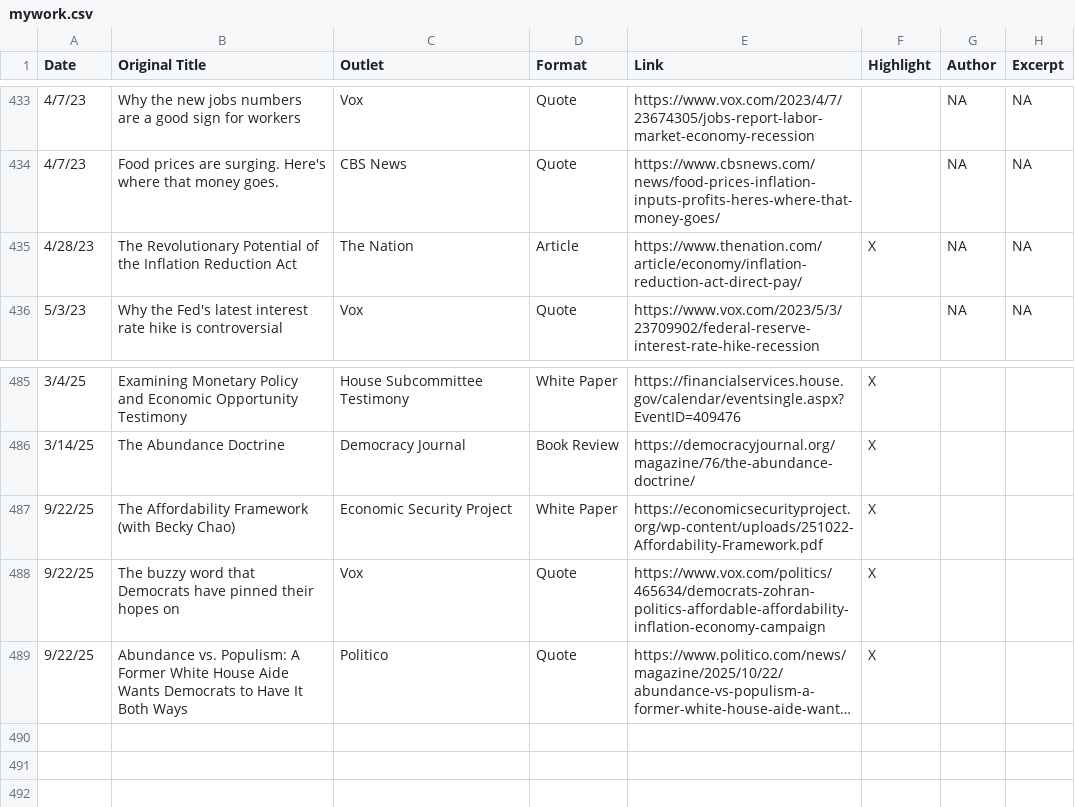
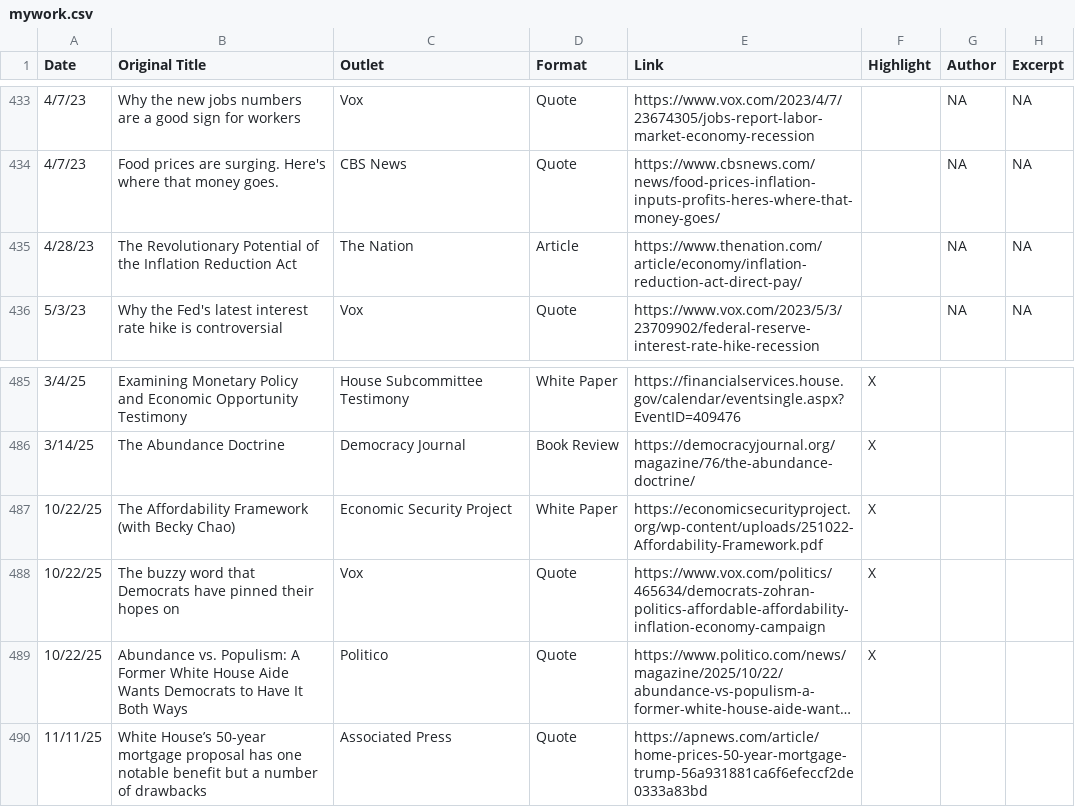
Before and after one commit to mtkonczal/mtkonczal.github.io, a CSV file: data/mywork.csv, drawn as a sheet; only a part is shown, gaps mark what is left out; long unchanged cells end in …; the diff names each change by its address in the sheet, - before the commit and + after, or states it on an @@ line.

Commit message:
Quotes Index update

```diff
--- a/data/mywork.csv
+++ b/data/mywork.csv
-F435 (Highlight): X
+F435 (Highlight): (empty)
-A487:A489 (Date): 9/22/25
+A487:A489 (Date): 10/22/25
+row 490: 11/11/25 | White House’s 50-year mortgage proposal has one notable benefit but a number of drawbacks | Associated Press | Quote | https://apnews.com/article/home-prices-50-year-mortgage-trump-56a931881ca6f6efeccf2de0333a83bd
```
Also changed, not shown: 14 other files.
